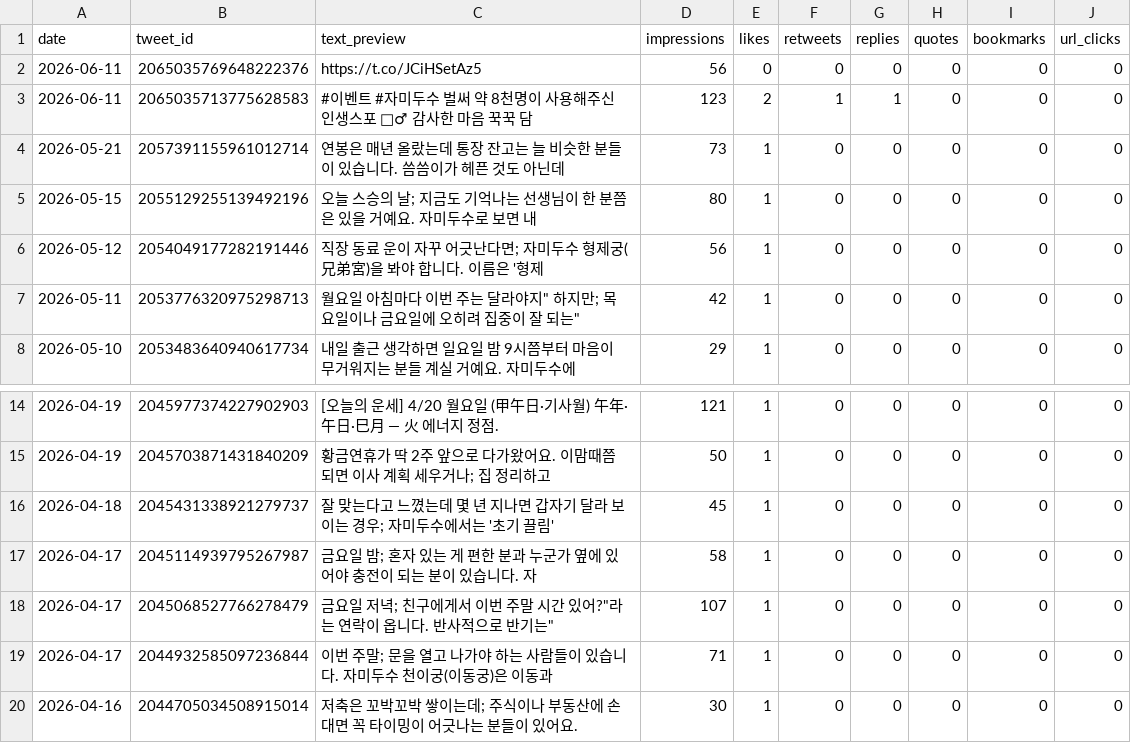
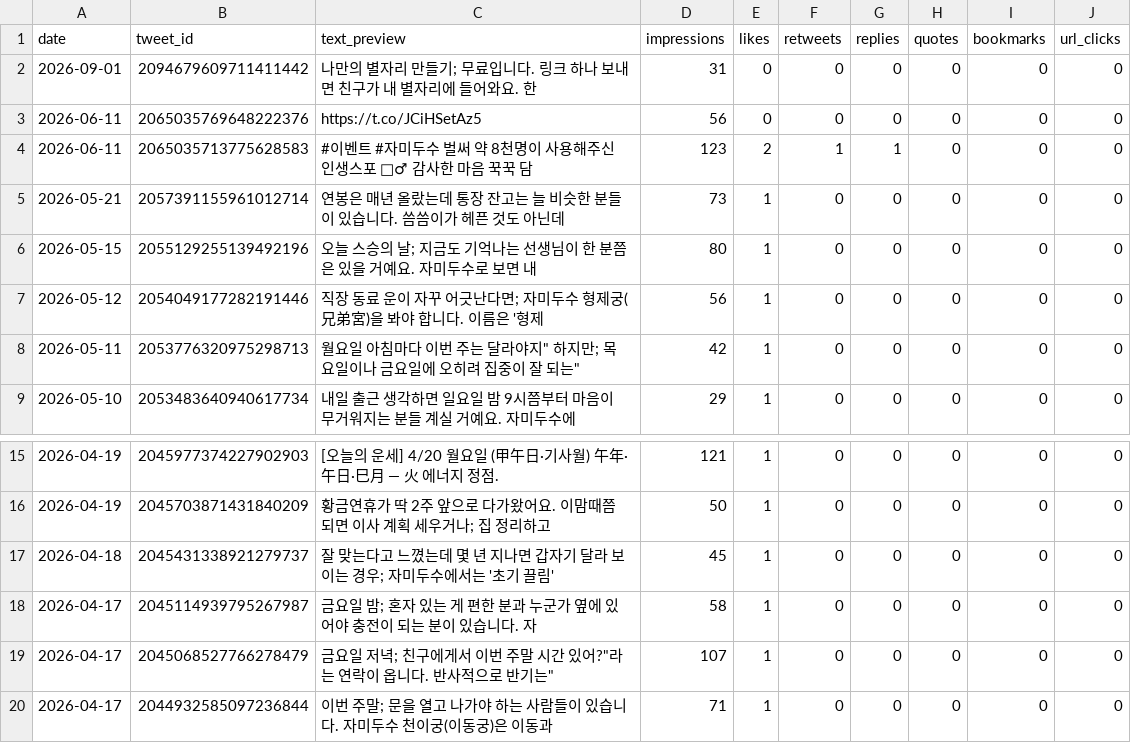
Before and after one commit to LinkDropper/life-spoiler, a CSV file: docs/metrics/daily-x-latest.csv, drawn as a sheet; only a part is shown, gaps mark what is left out; removed rows and columns are numbered as before the commit, all else as after; the diff names each change by its address in the sheet, - before the commit and + after, or states it on an @@ line.

```diff
--- a/docs/metrics/daily-x-latest.csv
+++ b/docs/metrics/daily-x-latest.csv
+row 2: 2026-09-01 | 2094679609711411442 | 나만의 별자리 만들기; 무료입니다. 링크 하나 보내면 친구가 내 별자리에 들어와요. 한 | 31 | 0 | 0 | 0 | 0 | 0 | 0
-row 20: 2026-04-16 | 2044705034508915014 | 저축은 꼬박꼬박 쌓이는데; 주식이나 부동산에 손 대면 꼭 타이밍이 어긋나는 분들이 있어요. | 30 | 1 | 0 | 0 | 0 | 0 | 0
```
